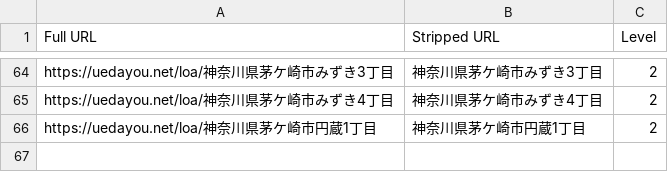
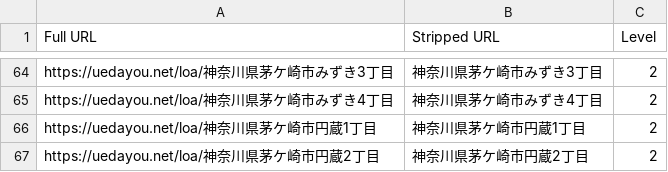
Before and after one commit to toranekoland/poster-map, a CSV file: dataset/kanagawa/chigasaki.csv, drawn as a sheet; only a part is shown, gaps mark what is left out.

```diff
--- a/dataset/kanagawa/chigasaki.csv
+++ b/dataset/kanagawa/chigasaki.csv
@@ -66 +66,2 @@ https://uedayou.net/loa/神奈川県茅ケ崎市みずき4丁目,神奈川県茅
 https://uedayou.net/loa/神奈川県茅ケ崎市円蔵1丁目,神奈川県茅ケ崎市円蔵1丁目,2
+https://uedayou.net/loa/神奈川県茅ケ崎市円蔵2丁目,神奈川県茅ケ崎市円蔵2丁目,2
```
Also changed, not shown: public/data/conquerlist.csv, 4 other files.
